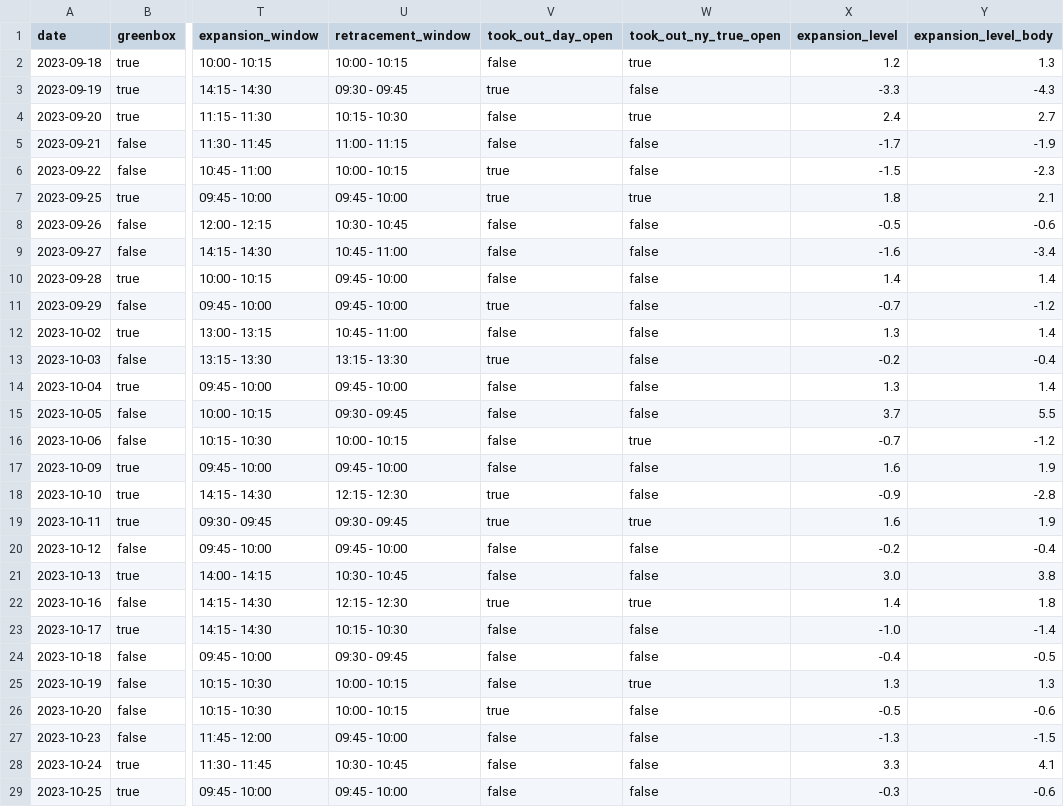
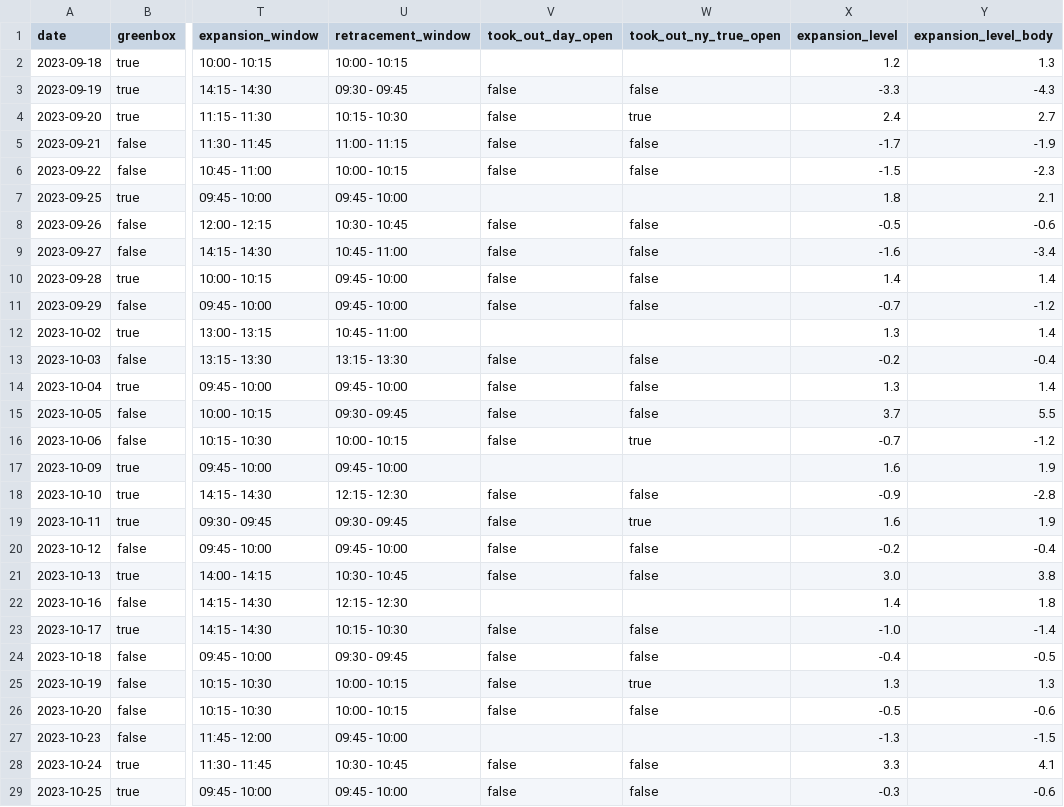
Before and after one commit to Timon0512/DR_Dashboard, a CSV file: data/eurusd_asia_60.csv, drawn as a sheet; only a part is shown, gaps mark what is left out; the diff covers the shown part only; the diff names each change by its address in the sheet, - before the commit and + after, or states it on an @@ line.

```diff
--- a/data/eurusd_asia_60.csv
+++ b/data/eurusd_asia_60.csv
-V2 (took_out_day_open): false
+V2 (took_out_day_open): (empty)
-W2 (took_out_ny_true_open): true
+W2 (took_out_ny_true_open): (empty)
-V3 (took_out_day_open): true
+V3 (took_out_day_open): false
-V6 (took_out_day_open): true
+V6 (took_out_day_open): false
-V7 (took_out_day_open): true
+V7 (took_out_day_open): (empty)
-W7 (took_out_ny_true_open): true
+W7 (took_out_ny_true_open): (empty)
-V11 (took_out_day_open): true
+V11 (took_out_day_open): false
-V12 (took_out_day_open): false
+V12 (took_out_day_open): (empty)
-W12 (took_out_ny_true_open): false
+W12 (took_out_ny_true_open): (empty)
-V13 (took_out_day_open): true
+V13 (took_out_day_open): false
-V17 (took_out_day_open): false
+V17 (took_out_day_open): (empty)
-W17 (took_out_ny_true_open): false
+W17 (took_out_ny_true_open): (empty)
-V18:V19 (took_out_day_open): true
+V18:V19 (took_out_day_open): false
-V22 (took_out_day_open): true
+V22 (took_out_day_open): (empty)
-W22 (took_out_ny_true_open): true
+W22 (took_out_ny_true_open): (empty)
-V26 (took_out_day_open): true
+V26 (took_out_day_open): false
-V27 (took_out_day_open): false
+V27 (took_out_day_open): (empty)
-W27 (took_out_ny_true_open): false
+W27 (took_out_ny_true_open): (empty)
```
Also changed, not shown: 173 edited cells elsewhere in this file, data/es_asia_60.csv, data/eurusd_asia_30.csv, 45 other files.
